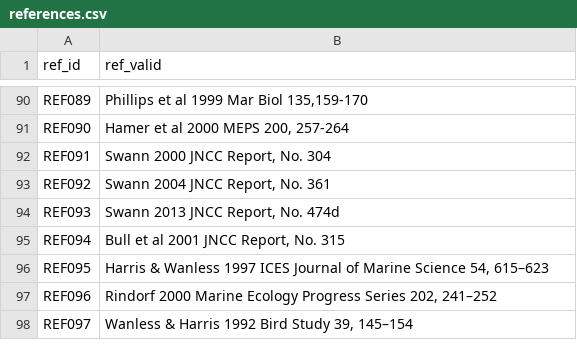
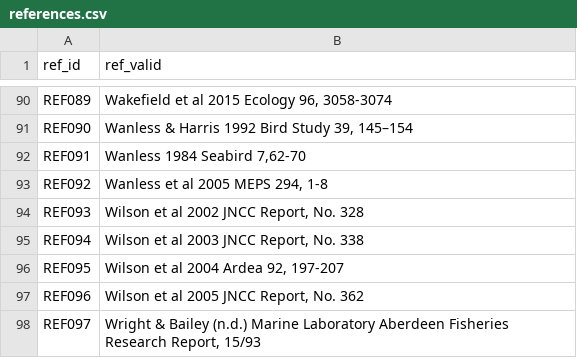
Before and after one commit to annakrystalli/seabirddietDB, a CSV file: data/metadata/references.csv, drawn as a sheet; only a part is shown, gaps mark what is left out; the diff covers the shown part only; the diff names each change by its address in the sheet, - before the commit and + after, or states it on an @@ line.

Commit message:
sort ref_table by ref_valid

```diff
--- a/data/metadata/references.csv
+++ b/data/metadata/references.csv
-B90 (ref_valid): Phillips et al 1999 Mar Biol 135,159-170
+B90 (ref_valid): Wakefield et al 2015 Ecology 96, 3058-3074
-B91 (ref_valid): Hamer et al 2000 MEPS 200, 257-264
+B91 (ref_valid): Wanless & Harris 1992 Bird Study 39, 145–154
-B92 (ref_valid): Swann 2000 JNCC Report, No. 304
+B92 (ref_valid): Wanless 1984 Seabird 7,62-70
-B93 (ref_valid): Swann 2004 JNCC Report, No. 361
+B93 (ref_valid): Wanless et al 2005 MEPS 294, 1-8
-B94 (ref_valid): Swann 2013 JNCC Report, No. 474d
+B94 (ref_valid): Wilson et al 2002 JNCC Report, No. 328
-B95 (ref_valid): Bull et al 2001 JNCC Report, No. 315
+B95 (ref_valid): Wilson et al 2003 JNCC Report, No. 338
-B96 (ref_valid): Harris & Wanless 1997 ICES Journal of Marine Science 54, 615–623
+B96 (ref_valid): Wilson et al 2004 Ardea 92, 197-207
-B97 (ref_valid): Rindorf 2000 Marine Ecology Progress Series 202, 241–252
+B97 (ref_valid): Wilson et al 2005 JNCC Report, No. 362
-B98 (ref_valid): Wanless & Harris 1992 Bird Study 39, 145–154
+B98 (ref_valid): Wright & Bailey (n.d.) Marine Laboratory Aberdeen Fisheries Research Report, 15/93
```
Also changed, not shown: 81 edited cells elsewhere in this file, 1 other file.
